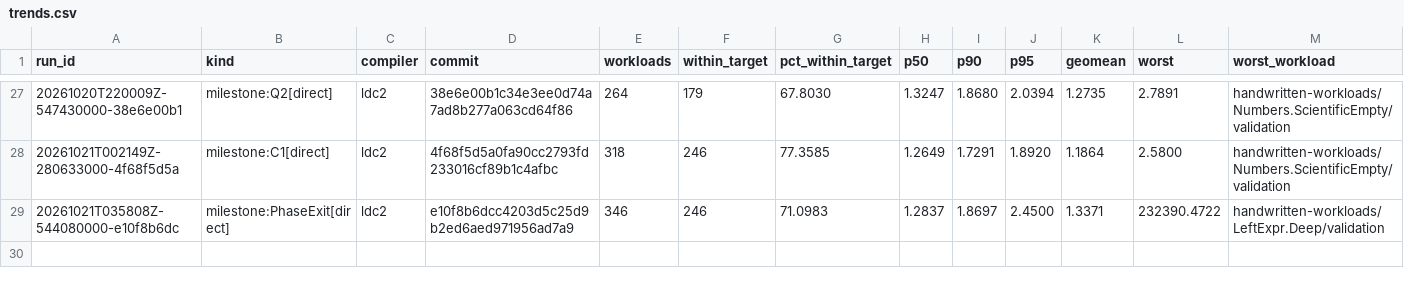
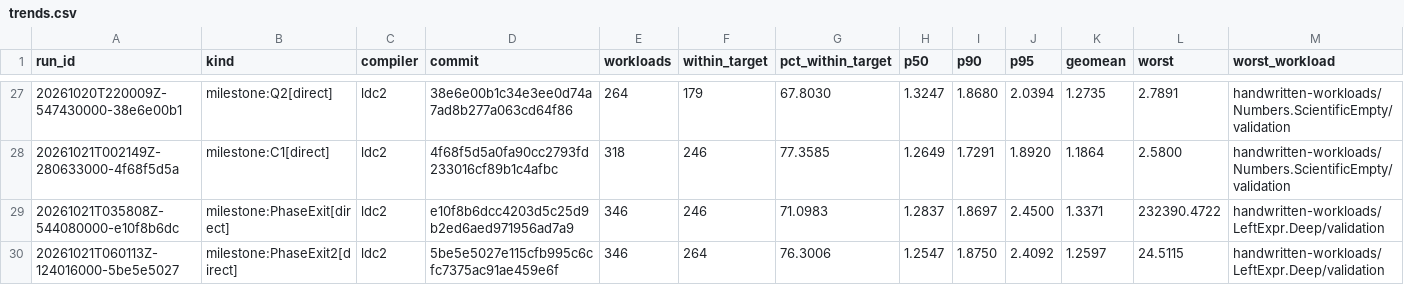
Before and after one commit to rxwxwwxw/triste, a CSV file: performance/trends.csv, drawn as a sheet; only a part is shown, gaps mark what is left out.

```diff
--- a/performance/trends.csv
+++ b/performance/trends.csv
@@ -29 +29,2 @@ run_id,kind,compiler,commit,workloads,within_target,pct_within_target,p50,p90,p9
 20261021T035808Z-544080000-e10f8b6dc,milestone:PhaseExit[direct],ldc2,e10f8b6dcc4203d5c25d9b2ed6aed971956ad7a9,346,246,71.0983,1.2837,1.8697,2.4500,1.3371,232390.4722,handwritten-workloads/LeftExpr.Deep/validation
+20261021T060113Z-124016000-5be5e5027,milestone:PhaseExit2[direct],ldc2,5be5e5027e115cfb995c6cfc7375ac91ae459e6f,346,264,76.3006,1.2547,1.8750,2.4092,1.2597,24.5115,handwritten-workloads/LeftExpr.Deep/validation
```
Also changed, not shown: 9 other files.
